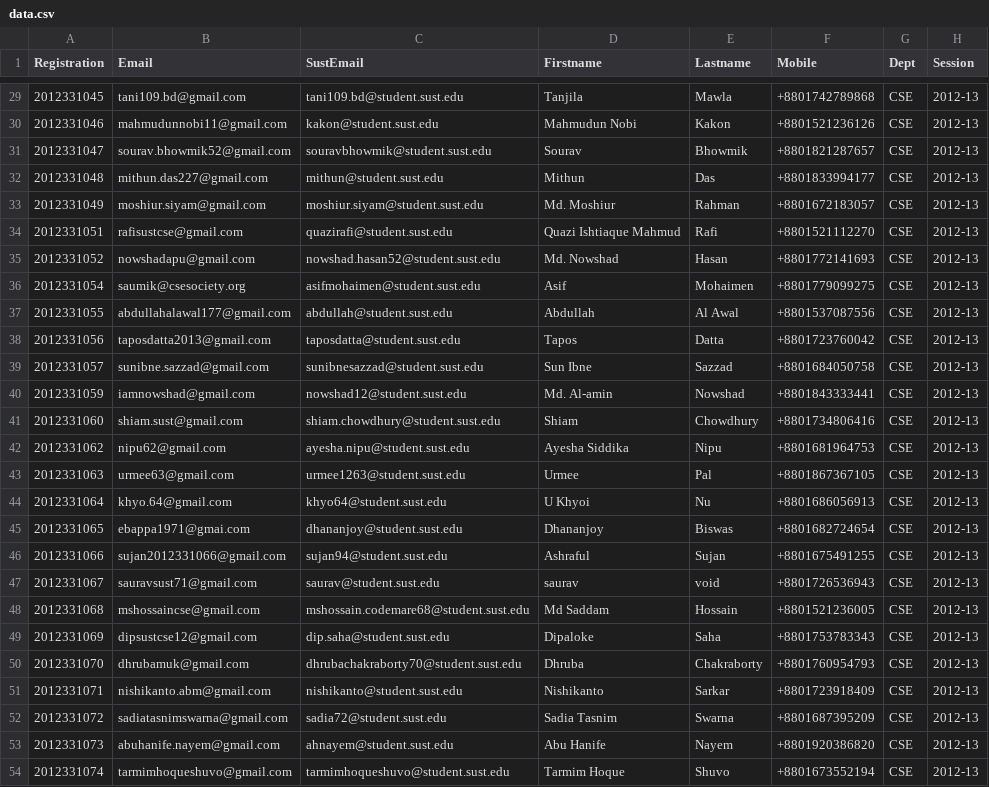
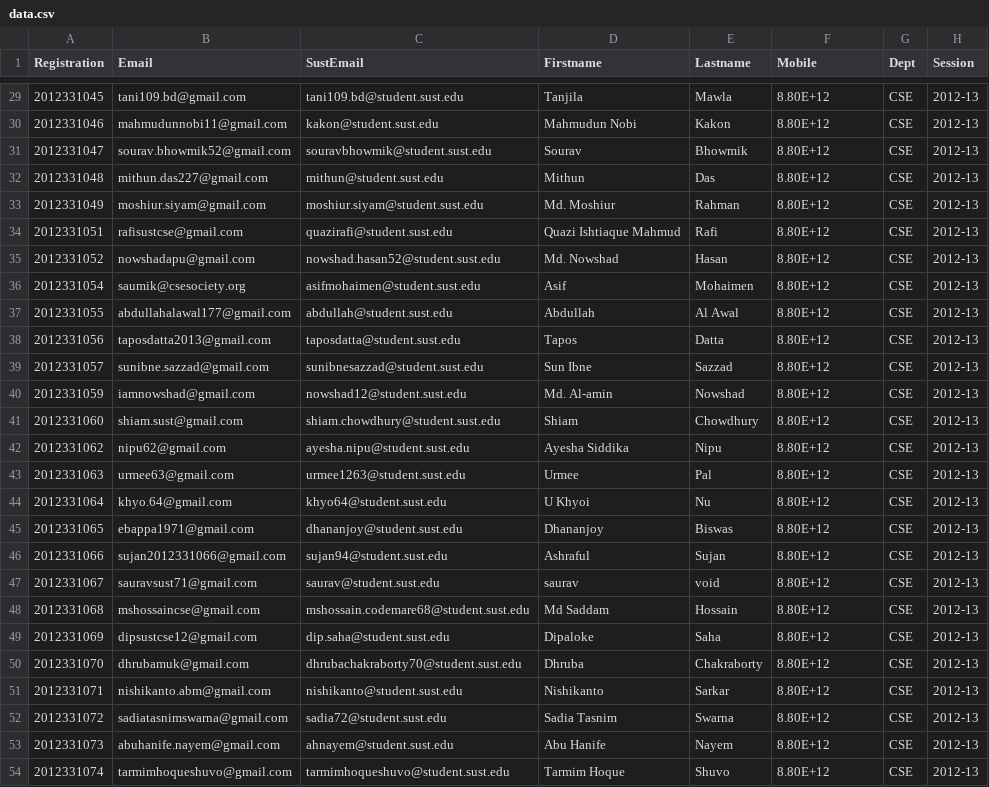
Before and after one commit to masiur/SUST-CSE-12, a CSV file: public/upload/data.csv, drawn as a sheet; only a part is shown, gaps mark what is left out; the diff covers the shown part only.

```diff
--- a/public/upload/data.csv
+++ b/public/upload/data.csv
@@ -29,26 +29,26 @@ Registration,Email,SustEmail,Firstname,Lastname,Mobile,Dept,Session
-2012331045,tani109.bd@gmail.com,tani109.bd@student.sust.edu,Tanjila,Mawla,+8801742789868,CSE,2012-13
-2012331046,mahmudunnobi11@gmail.com,kakon@student.sust.edu,Mahmudun Nobi,Kakon,+8801521236126,CSE,2012-13
-2012331047,sourav.bhowmik52@gmail.com,souravbhowmik@student.sust.edu,Sourav,Bhowmik,+8801821287657,CSE,2012-13
-2012331048,mithun.das227@gmail.com,mithun@student.sust.edu,Mithun,Das,+8801833994177,CSE,2012-13
-2012331049,moshiur.siyam@gmail.com,moshiur.siyam@student.sust.edu,Md. Moshiur,Rahman,+8801672183057,CSE,2012-13
-2012331051,rafisustcse@gmail.com,quazirafi@student.sust.edu,Quazi Ishtiaque Mahmud,Rafi,+8801521112270,CSE,2012-13
-2012331052,nowshadapu@gmail.com,nowshad.hasan52@student.sust.edu,Md. Nowshad,Hasan,+8801772141693,CSE,2012-13
-2012331054,saumik@csesociety.org,asifmohaimen@student.sust.edu,Asif,Mohaimen,+8801779099275,CSE,2012-13
-2012331055,abdullahalawal177@gmail.com,abdullah@student.sust.edu,Abdullah,Al Awal,+8801537087556,CSE,2012-13
-2012331056,taposdatta2013@gmail.com,taposdatta@student.sust.edu,Tapos,Datta,+8801723760042,CSE,2012-13
-2012331057,sunibne.sazzad@gmail.com,sunibnesazzad@student.sust.edu,Sun Ibne,Sazzad,+8801684050758,CSE,2012-13
-2012331059,iamnowshad@gmail.com,nowshad12@student.sust.edu,Md. Al-amin,Nowshad,+8801843333441,CSE,2012-13
-2012331060,shiam.sust@gmail.com,shiam.chowdhury@student.sust.edu,Shiam,Chowdhury,+8801734806416,CSE,2012-13
-2012331062,nipu62@gmail.com,ayesha.nipu@student.sust.edu,Ayesha Siddika,Nipu,+8801681964753,CSE,2012-13
-2012331063,urmee63@gmail.com,urmee1263@student.sust.edu,Urmee,Pal,+8801867367105,CSE,2012-13
-2012331064,khyo.64@gmail.com,khyo64@student.sust.edu,U Khyoi,Nu,+8801686056913,CSE,2012-13
-2012331065,ebappa1971@gmai.com,dhananjoy@student.sust.edu,Dhananjoy,Biswas,+8801682724654,CSE,2012-13
-2012331066,sujan2012331066@gmail.com,sujan94@student.sust.edu,Ashraful,Sujan,+8801675491255,CSE,2012-13
-2012331067,sauravsust71@gmail.com,saurav@student.sust.edu,saurav,void,+8801726536943,CSE,2012-13
-2012331068,mshossaincse@gmail.com,mshossain.codemare68@student.sust.edu,Md Saddam,Hossain,+8801521236005,CSE,2012-13
-2012331069,dipsustcse12@gmail.com,dip.saha@student.sust.edu,Dipaloke,Saha,+8801753783343,CSE,2012-13
-2012331070,dhrubamuk@gmail.com,dhrubachakraborty70@student.sust.edu,Dhruba,Chakraborty,+8801760954793,CSE,2012-13
-2012331071,nishikanto.abm@gmail.com,nishikanto@student.sust.edu,Nishikanto,Sarkar,+8801723918409,CSE,2012-13
-2012331072,sadiatasnimswarna@gmail.com,sadia72@student.sust.edu,Sadia Tasnim,Swarna,+8801687395209,CSE,2012-13
-2012331073,abuhanife.nayem@gmail.com,ahnayem@student.sust.edu,Abu Hanife,Nayem,+8801920386820,CSE,2012-13
-2012331074,tarmimhoqueshuvo@gmail.com,tarmimhoqueshuvo@student.sust.edu,Tarmim Hoque,Shuvo,+8801673552194,CSE,2012-13
+2012331045,tani109.bd@gmail.com,tani109.bd@student.sust.edu,Tanjila,Mawla,8.80E+12,CSE,2012-13
+2012331046,mahmudunnobi11@gmail.com,kakon@student.sust.edu,Mahmudun Nobi,Kakon,8.80E+12,CSE,2012-13
+2012331047,sourav.bhowmik52@gmail.com,souravbhowmik@student.sust.edu,Sourav,Bhowmik,8.80E+12,CSE,2012-13
+2012331048,mithun.das227@gmail.com,mithun@student.sust.edu,Mithun,Das,8.80E+12,CSE,2012-13
+2012331049,moshiur.siyam@gmail.com,moshiur.siyam@student.sust.edu,Md. Moshiur,Rahman,8.80E+12,CSE,2012-13
+2012331051,rafisustcse@gmail.com,quazirafi@student.sust.edu,Quazi Ishtiaque Mahmud,Rafi,8.80E+12,CSE,2012-13
+2012331052,nowshadapu@gmail.com,nowshad.hasan52@student.sust.edu,Md. Nowshad,Hasan,8.80E+12,CSE,2012-13
+2012331054,saumik@csesociety.org,asifmohaimen@student.sust.edu,Asif,Mohaimen,8.80E+12,CSE,2012-13
+2012331055,abdullahalawal177@gmail.com,abdullah@student.sust.edu,Abdullah,Al Awal,8.80E+12,CSE,2012-13
+2012331056,taposdatta2013@gmail.com,taposdatta@student.sust.edu,Tapos,Datta,8.80E+12,CSE,2012-13
+2012331057,sunibne.sazzad@gmail.com,sunibnesazzad@student.sust.edu,Sun Ibne,Sazzad,8.80E+12,CSE,2012-13
+2012331059,iamnowshad@gmail.com,nowshad12@student.sust.edu,Md. Al-amin,Nowshad,8.80E+12,CSE,2012-13
+2012331060,shiam.sust@gmail.com,shiam.chowdhury@student.sust.edu,Shiam,Chowdhury,8.80E+12,CSE,2012-13
+2012331062,nipu62@gmail.com,ayesha.nipu@student.sust.edu,Ayesha Siddika,Nipu,8.80E+12,CSE,2012-13
+2012331063,urmee63@gmail.com,urmee1263@student.sust.edu,Urmee,Pal,8.80E+12,CSE,2012-13
+2012331064,khyo.64@gmail.com,khyo64@student.sust.edu,U Khyoi,Nu,8.80E+12,CSE,2012-13
+2012331065,ebappa1971@gmail.com,dhananjoy@student.sust.edu,Dhananjoy,Biswas,8.80E+12,CSE,2012-13
+2012331066,sujan2012331066@gmail.com,sujan94@student.sust.edu,Ashraful,Sujan,8.80E+12,CSE,2012-13
+2012331067,sauravsust71@gmail.com,saurav@student.sust.edu,saurav,void,8.80E+12,CSE,2012-13
+2012331068,mshossaincse@gmail.com,mshossain.codemare68@student.sust.edu,Md Saddam,Hossain,8.80E+12,CSE,2012-13
+2012331069,dipsustcse12@gmail.com,dip.saha@student.sust.edu,Dipaloke,Saha,8.80E+12,CSE,2012-13
+2012331070,dhrubamuk@gmail.com,dhrubachakraborty70@student.sust.edu,Dhruba,Chakraborty,8.80E+12,CSE,2012-13
+2012331071,nishikanto.abm@gmail.com,nishikanto@student.sust.edu,Nishikanto,Sarkar,8.80E+12,CSE,2012-13
+2012331072,sadiatasnimswarna@gmail.com,sadia72@student.sust.edu,Sadia Tasnim,Swarna,8.80E+12,CSE,2012-13
+2012331073,abuhanife.nayem@gmail.com,ahnayem@student.sust.edu,Abu Hanife,Nayem,8.80E+12,CSE,2012-13
+2012331074,tarmimhoqueshuvo@gmail.com,tarmimhoqueshuvo@student.sust.edu,Tarmim Hoque,Shuvo,8.80E+12,CSE,2012-13
```
Also changed, not shown: 29 edited cells elsewhere in this file, 11 other files.
